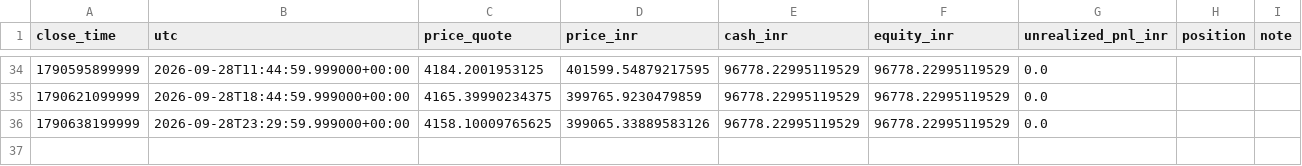
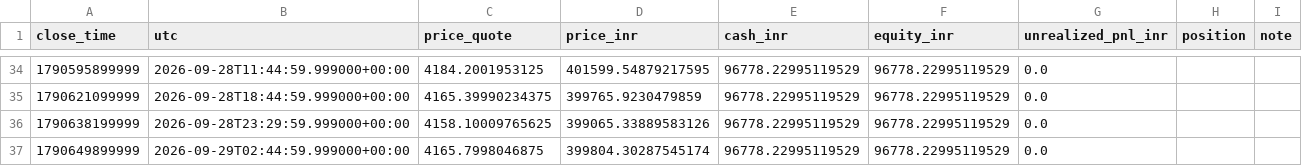
Before and after one commit to rahulrtk74747474-glitch/Scraping_and_testing, a CSV file: data/ob_xauusdt_snapshots.csv, drawn as a sheet; only a part is shown, gaps mark what is left out; the diff names each change by its address in the sheet, - before the commit and + after, or states it on an @@ line.

Commit message:
chore: ob_xauusdt 15m order-block paper update

```diff
--- a/data/ob_xauusdt_snapshots.csv
+++ b/data/ob_xauusdt_snapshots.csv
+row 37: 1790649899999 | 2026-09-29T02:44:59.999000+00:00 | 4165.7998046875 | 399804.30287545174 | 96778.22995119529 | 96778.22995119529 | 0.0
```
Also changed, not shown: 2 other files.
